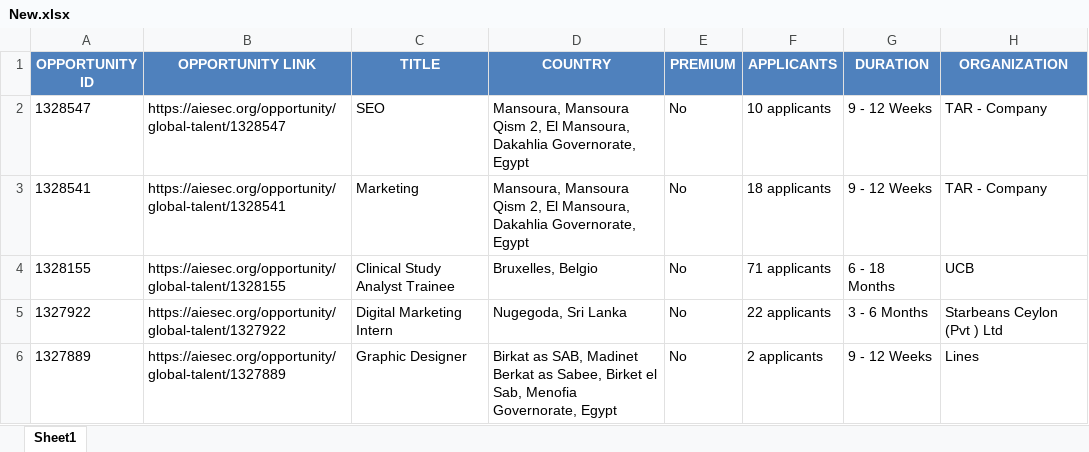
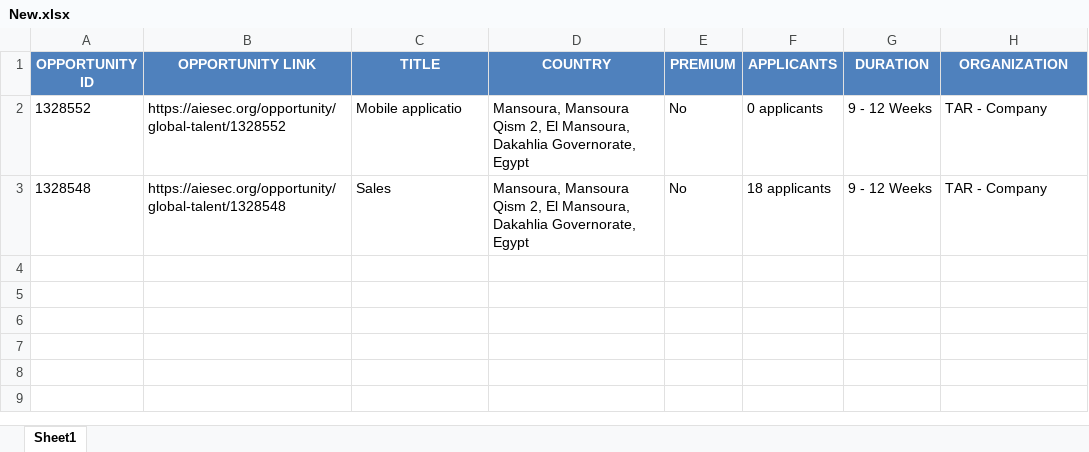
Before and after one commit to IbrahiimHassan/AIESEC_GUC, an Excel workbook: New.xlsx, sheet Sheet1, drawn as a sheet; values as stored, in another font and other column widths than the file's, no borders; the diff names each change by its address in the sheet, - before the commit and + after, or states it on an @@ line.

```diff
--- a/New.xlsx (sheet Sheet1)
+++ b/New.xlsx (sheet Sheet1)
-A2 (OPPORTUNITY ID): 1328547
+A2 (OPPORTUNITY ID): 1328552
-B2 (OPPORTUNITY LINK): https://aiesec.org/opportunity/global-talent/1328547
+B2 (OPPORTUNITY LINK): https://aiesec.org/opportunity/global-talent/1328552
-C2 (TITLE): SEO
+C2 (TITLE): Mobile applicatio
-F2 (APPLICANTS): 10 applicants
+F2 (APPLICANTS): 0 applicants
-A3 (OPPORTUNITY ID): 1328541
+A3 (OPPORTUNITY ID): 1328548
-B3 (OPPORTUNITY LINK): https://aiesec.org/opportunity/global-talent/1328541
+B3 (OPPORTUNITY LINK): https://aiesec.org/opportunity/global-talent/1328548
-C3 (TITLE): Marketing
+C3 (TITLE): Sales
-row 4: 1328155 | https://aiesec.org/opportunity/global-talent/1328155 | Clinical Study Analyst Trainee | Bruxelles, Belgio | No | 71 applicants | 6 - 18 Months | UCB
-row 5: 1327922 | https://aiesec.org/opportunity/global-talent/1327922 | Digital Marketing Intern | Nugegoda, Sri Lanka | No | 22 applicants | 3 - 6 Months | Starbeans Ceylon (Pvt ) Ltd
-row 6: 1327889 | https://aiesec.org/opportunity/global-talent/1327889 | Graphic Designer | Birkat as SAB, Madinet Berkat as Sabee, Birket el Sab, Menofia Governorate, Egypt | No | 2 applicants | 9 - 12 Weeks | Lines
```
Also changed, not shown: Today.xlsx, 1 other file.
